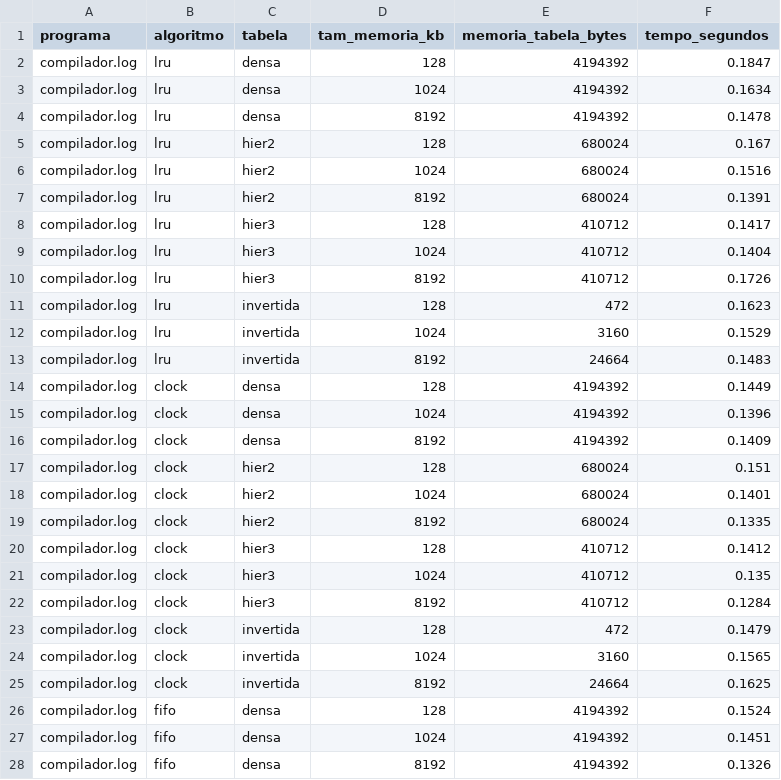
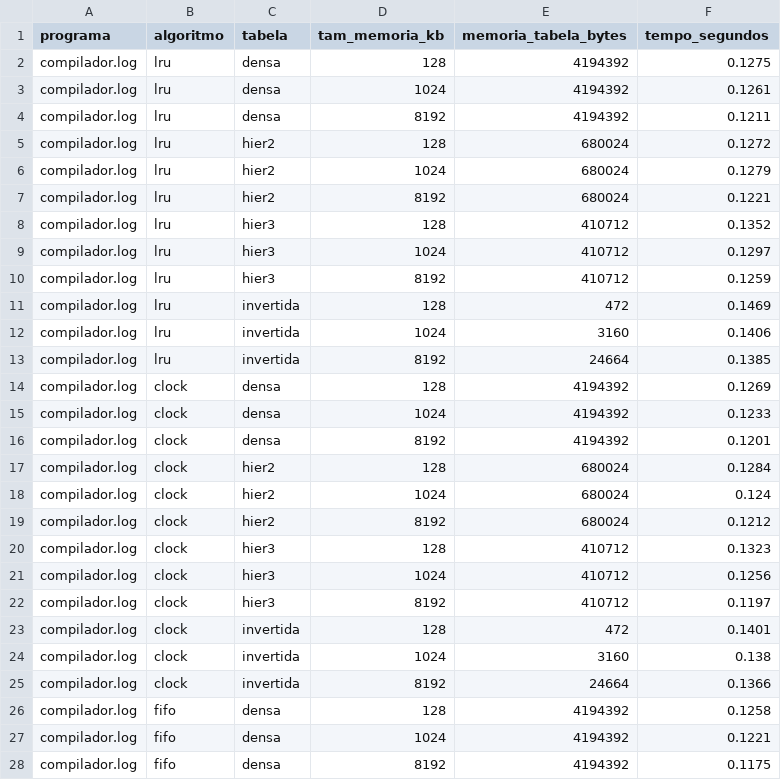
Before and after one commit to davimesmo/tp2_so, a CSV file: results/cenario5_alg_tabelas.csv, drawn as a sheet; only a part is shown; the diff covers the shown part only.

```diff
--- a/results/cenario5_alg_tabelas.csv
+++ b/results/cenario5_alg_tabelas.csv
@@ -1,28 +1,28 @@
 programa,algoritmo,tabela,tam_memoria_kb,memoria_tabela_bytes,tempo_segundos
-compilador.log,lru,densa,128,4194392,0.1847
-compilador.log,lru,densa,1024,4194392,0.1634
-compilador.log,lru,densa,8192,4194392,0.1478
-compilador.log,lru,hier2,128,680024,0.167
-compilador.log,lru,hier2,1024,680024,0.1516
-compilador.log,lru,hier2,8192,680024,0.1391
-compilador.log,lru,hier3,128,410712,0.1417
-compilador.log,lru,hier3,1024,410712,0.1404
-compilador.log,lru,hier3,8192,410712,0.1726
-compilador.log,lru,invertida,128,472,0.1623
-compilador.log,lru,invertida,1024,3160,0.1529
-compilador.log,lru,invertida,8192,24664,0.1483
-compilador.log,clock,densa,128,4194392,0.1449
-compilador.log,clock,densa,1024,4194392,0.1396
-compilador.log,clock,densa,8192,4194392,0.1409
-compilador.log,clock,hier2,128,680024,0.151
-compilador.log,clock,hier2,1024,680024,0.1401
-compilador.log,clock,hier2,8192,680024,0.1335
-compilador.log,clock,hier3,128,410712,0.1412
-compilador.log,clock,hier3,1024,410712,0.135
-compilador.log,clock,hier3,8192,410712,0.1284
-compilador.log,clock,invertida,128,472,0.1479
-compilador.log,clock,invertida,1024,3160,0.1565
-compilador.log,clock,invertida,8192,24664,0.1625
-compilador.log,fifo,densa,128,4194392,0.1524
-compilador.log,fifo,densa,1024,4194392,0.1451
-compilador.log,fifo,densa,8192,4194392,0.1326
+compilador.log,lru,densa,128,4194392,0.1275
+compilador.log,lru,densa,1024,4194392,0.1261
+compilador.log,lru,densa,8192,4194392,0.1211
+compilador.log,lru,hier2,128,680024,0.1272
+compilador.log,lru,hier2,1024,680024,0.1279
+compilador.log,lru,hier2,8192,680024,0.1221
+compilador.log,lru,hier3,128,410712,0.1352
+compilador.log,lru,hier3,1024,410712,0.1297
+compilador.log,lru,hier3,8192,410712,0.1259
+compilador.log,lru,invertida,128,472,0.1469
+compilador.log,lru,invertida,1024,3160,0.1406
+compilador.log,lru,invertida,8192,24664,0.1385
+compilador.log,clock,densa,128,4194392,0.1269
+compilador.log,clock,densa,1024,4194392,0.1233
+compilador.log,clock,densa,8192,4194392,0.1201
+compilador.log,clock,hier2,128,680024,0.1284
+compilador.log,clock,hier2,1024,680024,0.124
+compilador.log,clock,hier2,8192,680024,0.1212
+compilador.log,clock,hier3,128,410712,0.1323
+compilador.log,clock,hier3,1024,410712,0.1256
+compilador.log,clock,hier3,8192,410712,0.1197
+compilador.log,clock,invertida,128,472,0.1401
+compilador.log,clock,invertida,1024,3160,0.138
+compilador.log,clock,invertida,8192,24664,0.1366
+compilador.log,fifo,densa,128,4194392,0.1258
+compilador.log,fifo,densa,1024,4194392,0.1221
+compilador.log,fifo,densa,8192,4194392,0.1175
```
Also changed, not shown: 21 edited cells elsewhere in this file, results/cenario1_memoria.csv, results/cenario2_paginas.csv, 7 other files.
